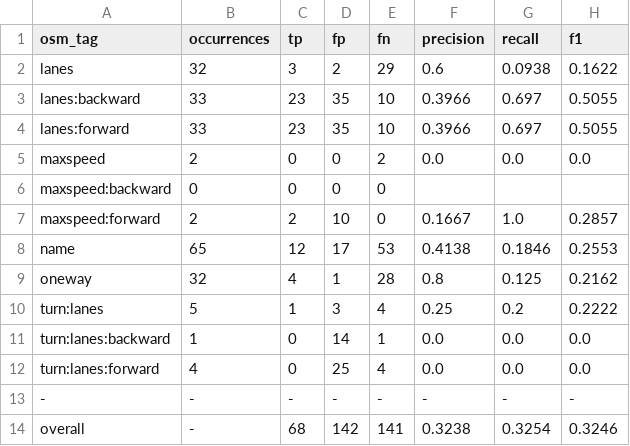
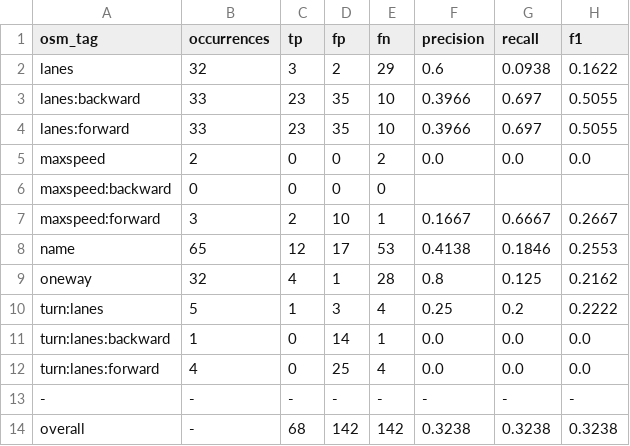
Before and after one commit to grab/AutoMapper, a CSV file: evaluation_results/metrics_gemini_2.0flash.csv, drawn as a sheet.

Commit message:
recompute results for latest GT

```diff
--- a/evaluation_results/metrics_gemini_2.0flash.csv
+++ b/evaluation_results/metrics_gemini_2.0flash.csv
@@ -6,3 +6,3 @@ maxspeed,2,0,0,2,0.0,0.0,0.0
 maxspeed:backward,0,0,0,0,,,
-maxspeed:forward,2,2,10,0,0.1667,1.0,0.2857
+maxspeed:forward,3,2,10,1,0.1667,0.6667,0.2667
 name,65,12,17,53,0.4138,0.1846,0.2553
@@ -13,2 +13,2 @@ turn:lanes:forward,4,0,25,4,0.0,0.0,0.0
 -,-,-,-,-,-,-,-
-overall,-,68,142,141,0.3238,0.3254,0.3246
+overall,-,68,142,142,0.3238,0.3238,0.3238
```
Also changed, not shown: evaluation_results/metrics_claude_3.5sonnet.csv, 2 other files.
